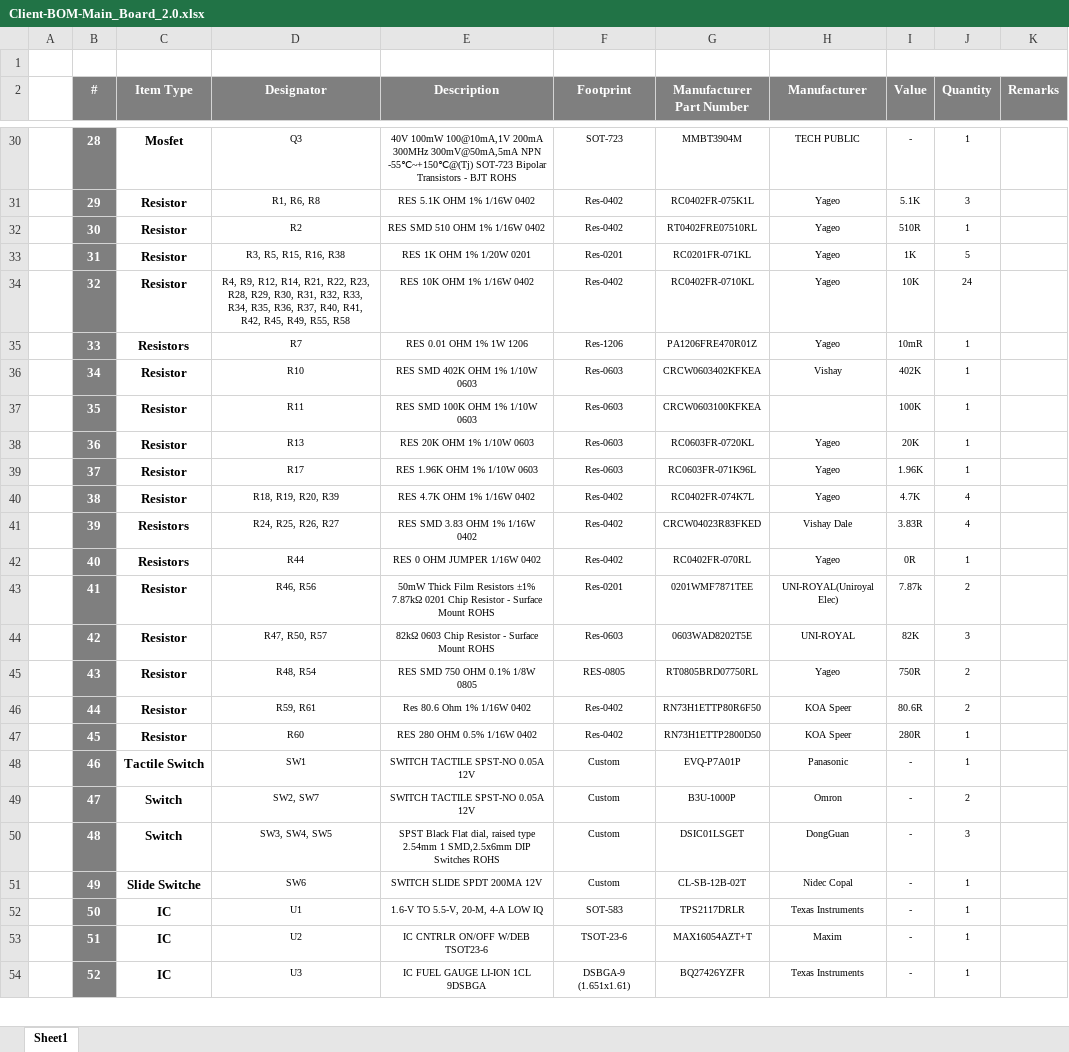
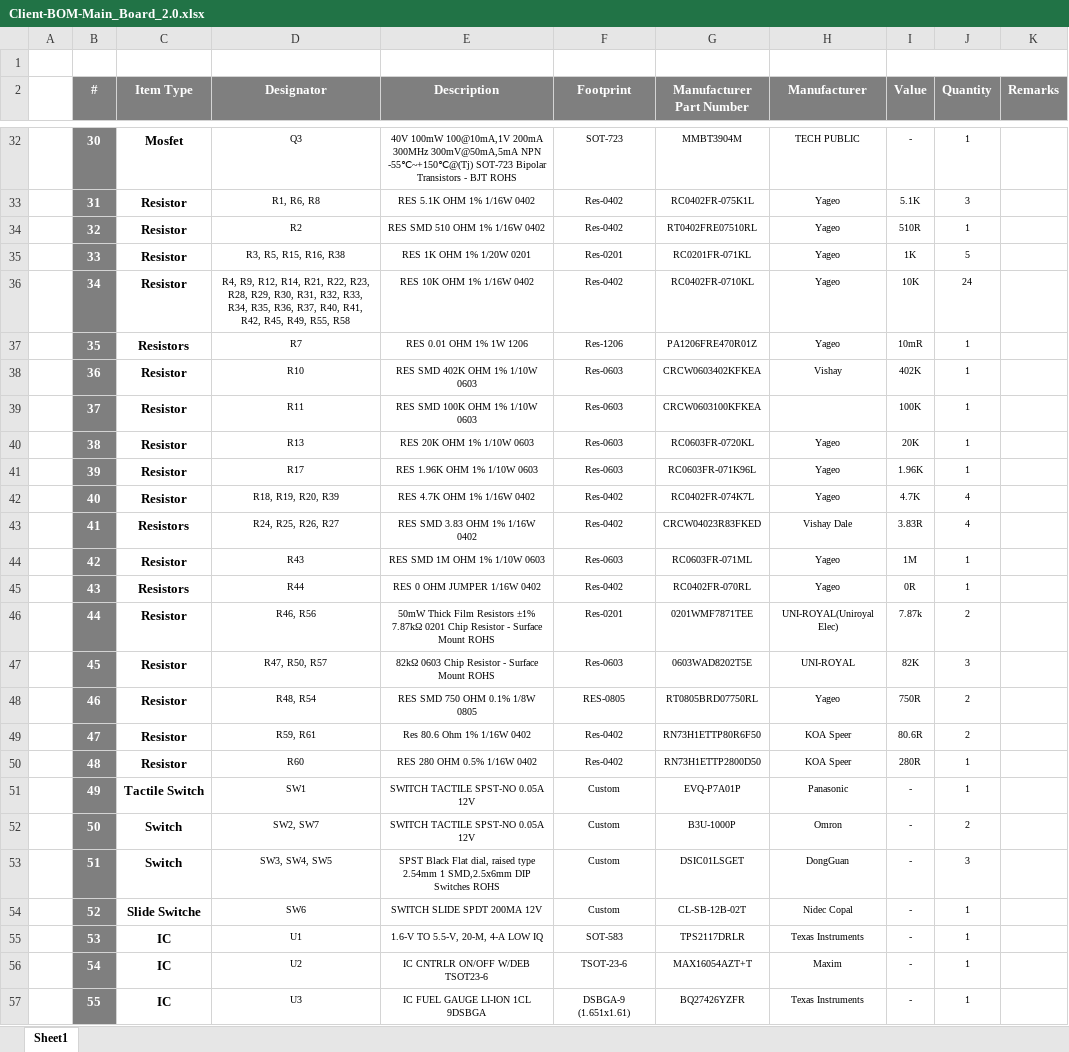
Before and after one commit to eSpark-Backup/griffin-radarsystem-hw, an Excel workbook: Design Files/MainBoard_2.0/Main_Board_2.0/BOM/Client-BOM-Main_Board_2.0.xlsx, sheet Sheet1, drawn as a sheet; only a part is shown, gaps mark what is left out; values as stored, in another font and other column widths than the file's, no borders; addresses are those after the commit; the diff covers the shown part only; the diff names each change by its address in the sheet, - before the commit and + after, or states it on an @@ line.

```diff
--- a/Design Files/MainBoard_2.0/Main_Board_2.0/BOM/Client-BOM-Main_Board_2.0.xlsx (sheet Sheet1)
+++ b/Design Files/MainBoard_2.0/Main_Board_2.0/BOM/Client-BOM-Main_Board_2.0.xlsx (sheet Sheet1)
-B32 (#): 28
+B32 (#): 30
-B33 (#): 29
+B33 (#): 31
-B34 (#): 30
+B34 (#): 32
-B35 (#): 31
+B35 (#): 33
-B36 (#): 32
+B36 (#): 34
-B37 (#): 33
+B37 (#): 35
-B38 (#): 34
+B38 (#): 36
-B39 (#): 35
+B39 (#): 37
-B40 (#): 36
+B40 (#): 38
-B41 (#): 37
+B41 (#): 39
-B42 (#): 38
+B42 (#): 40
-B43 (#): 39
+B43 (#): 41
+row 44:  | 42 | Resistor | R43 | RES SMD 1M OHM 1% 1/10W 0603 | Res-0603 | RC0603FR-071ML | Yageo | 1M | 1
-B45 (#): 40
+B45 (#): 43
-B46 (#): 41
+B46 (#): 44
-B47 (#): 42
+B47 (#): 45
-B48 (#): 43
+B48 (#): 46
-B49 (#): 44
+B49 (#): 47
-B50 (#): 45
+B50 (#): 48
-B51 (#): 46
+B51 (#): 49
-B52 (#): 47
+B52 (#): 50
-B53 (#): 48
+B53 (#): 51
-B54 (#): 49
+B54 (#): 52
-B55 (#): 50
+B55 (#): 53
-B56 (#): 51
+B56 (#): 54
-B57 (#): 52
+B57 (#): 55
```
Also changed, not shown: 7 added rows, 1 removed row and 40 edited cells elsewhere in this sheet, Design Files/MainBoard_2.0/Main_Board_2.0/BOM/eSpark-BOM_Main_Board_2.0.xlsx.
